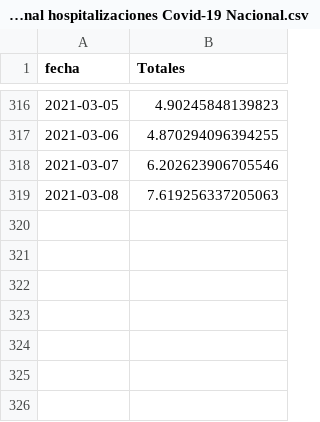
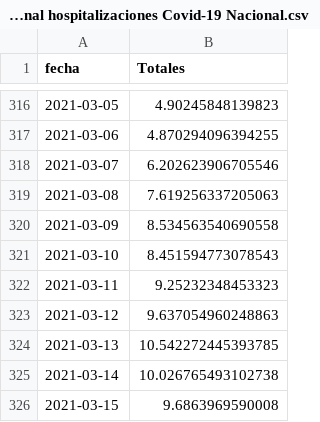
Before and after one commit to datagovuc/ICOVID, a CSV file: dimension4/varhosp/nacional/tasa de variacion semanal hospitalizaciones Covid-19 Nacional.csv, drawn as a sheet; only a part is shown, gaps mark what is left out; the diff names each change by its address in the sheet, - before the commit and + after, or states it on an @@ line.

Commit message:
Update 15/03

```diff
--- a/dimension4/varhosp/nacional/tasa de variacion semanal hospitalizaciones Covid-19 Nacional.csv
+++ b/dimension4/varhosp/nacional/tasa de variacion semanal hospitalizaciones Covid-19 Nacional.csv
+row 320: 2021-03-09 | 8.534563540690558
+row 321: 2021-03-10 | 8.451594773078543
+row 322: 2021-03-11 | 9.25232348453323
+row 323: 2021-03-12 | 9.637054960248863
+row 324: 2021-03-13 | 10.542272445393785
+row 325: 2021-03-14 | 10.026765493102738
+row 326: 2021-03-15 | 9.6863969590008
```
